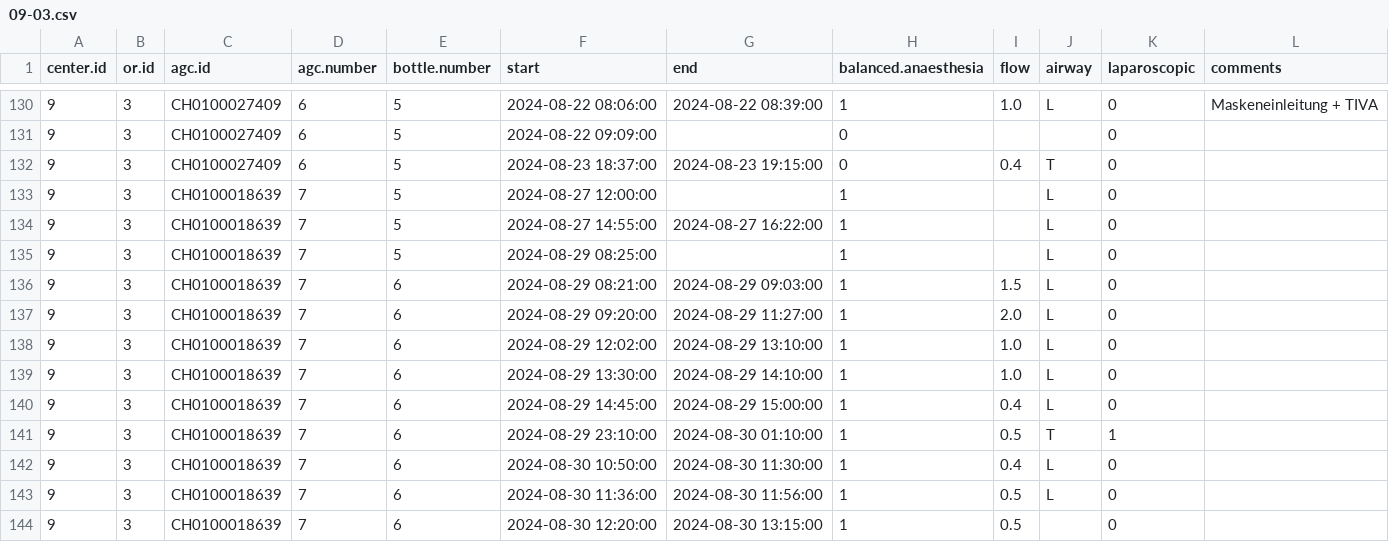
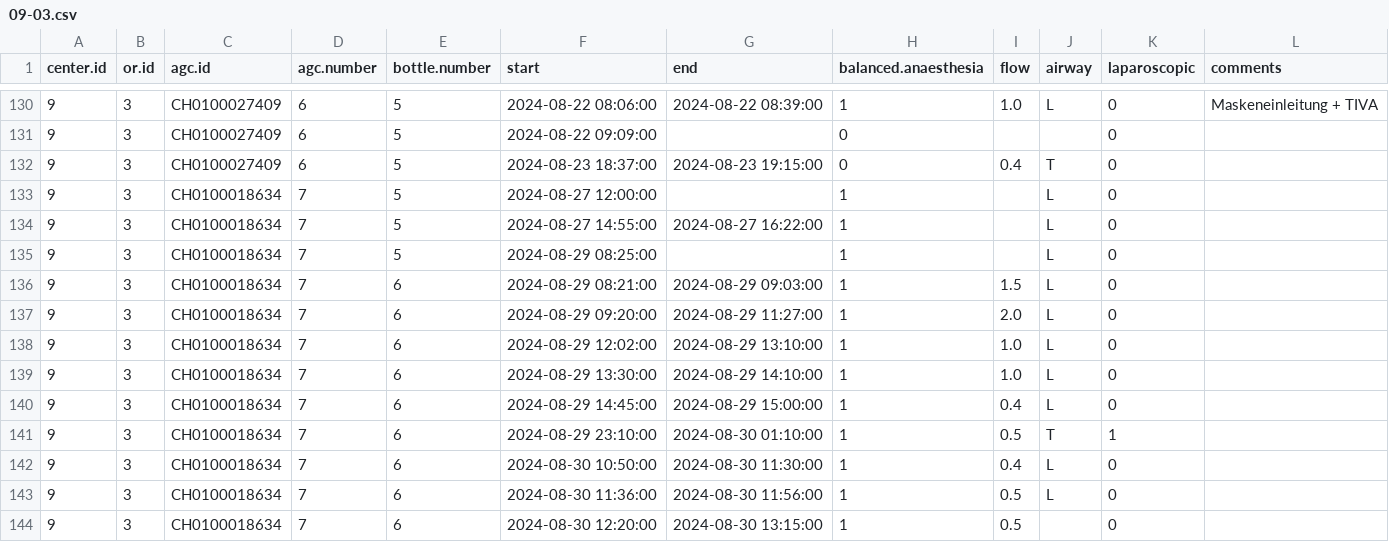
Before and after one commit to umg-minai/vct-or-mc, a CSV file: raw-data/crfs/09-03.csv, drawn as a sheet; only a part is shown, gaps mark what is left out.

Commit message:
fix: agc id

```diff
--- a/raw-data/crfs/09-03.csv
+++ b/raw-data/crfs/09-03.csv
@@ -132,13 +132,13 @@ center.id,or.id,agc.id,agc.number,bottle.number,start,end,balanced.anaesthesia,f
 9,3,CH0100027409,6,5,2024-08-23 18:37:00,2024-08-23 19:15:00,0,0.4,T,0,
-9,3,CH0100018639,7,5,2024-08-27 12:00:00,,1,,L,0,
-9,3,CH0100018639,7,5,2024-08-27 14:55:00,2024-08-27 16:22:00,1,,L,0,
-9,3,CH0100018639,7,5,2024-08-29 08:25:00,,1,,L,0,
-9,3,CH0100018639,7,6,2024-08-29 08:21:00,2024-08-29 09:03:00,1,1.5,L,0,
-9,3,CH0100018639,7,6,2024-08-29 09:20:00,2024-08-29 11:27:00,1,2.0,L,0,
-9,3,CH0100018639,7,6,2024-08-29 12:02:00,2024-08-29 13:10:00,1,1.0,L,0,
-9,3,CH0100018639,7,6,2024-08-29 13:30:00,2024-08-29 14:10:00,1,1.0,L,0,
-9,3,CH0100018639,7,6,2024-08-29 14:45:00,2024-08-29 15:00:00,1,0.4,L,0,
-9,3,CH0100018639,7,6,2024-08-29 23:10:00,2024-08-30 01:10:00,1,0.5,T,1,
-9,3,CH0100018639,7,6,2024-08-30 10:50:00,2024-08-30 11:30:00,1,0.4,L,0,
-9,3,CH0100018639,7,6,2024-08-30 11:36:00,2024-08-30 11:56:00,1,0.5,L,0,
-9,3,CH0100018639,7,6,2024-08-30 12:20:00,2024-08-30 13:15:00,1,0.5,,0,
+9,3,CH0100018634,7,5,2024-08-27 12:00:00,,1,,L,0,
+9,3,CH0100018634,7,5,2024-08-27 14:55:00,2024-08-27 16:22:00,1,,L,0,
+9,3,CH0100018634,7,5,2024-08-29 08:25:00,,1,,L,0,
+9,3,CH0100018634,7,6,2024-08-29 08:21:00,2024-08-29 09:03:00,1,1.5,L,0,
+9,3,CH0100018634,7,6,2024-08-29 09:20:00,2024-08-29 11:27:00,1,2.0,L,0,
+9,3,CH0100018634,7,6,2024-08-29 12:02:00,2024-08-29 13:10:00,1,1.0,L,0,
+9,3,CH0100018634,7,6,2024-08-29 13:30:00,2024-08-29 14:10:00,1,1.0,L,0,
+9,3,CH0100018634,7,6,2024-08-29 14:45:00,2024-08-29 15:00:00,1,0.4,L,0,
+9,3,CH0100018634,7,6,2024-08-29 23:10:00,2024-08-30 01:10:00,1,0.5,T,1,
+9,3,CH0100018634,7,6,2024-08-30 10:50:00,2024-08-30 11:30:00,1,0.4,L,0,
+9,3,CH0100018634,7,6,2024-08-30 11:36:00,2024-08-30 11:56:00,1,0.5,L,0,
+9,3,CH0100018634,7,6,2024-08-30 12:20:00,2024-08-30 13:15:00,1,0.5,,0,
```
